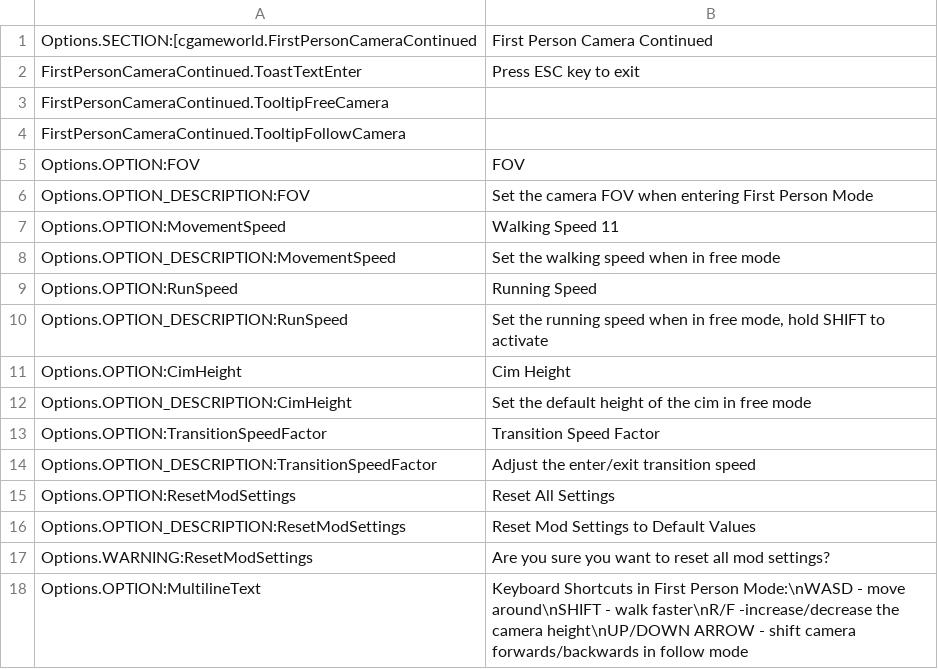
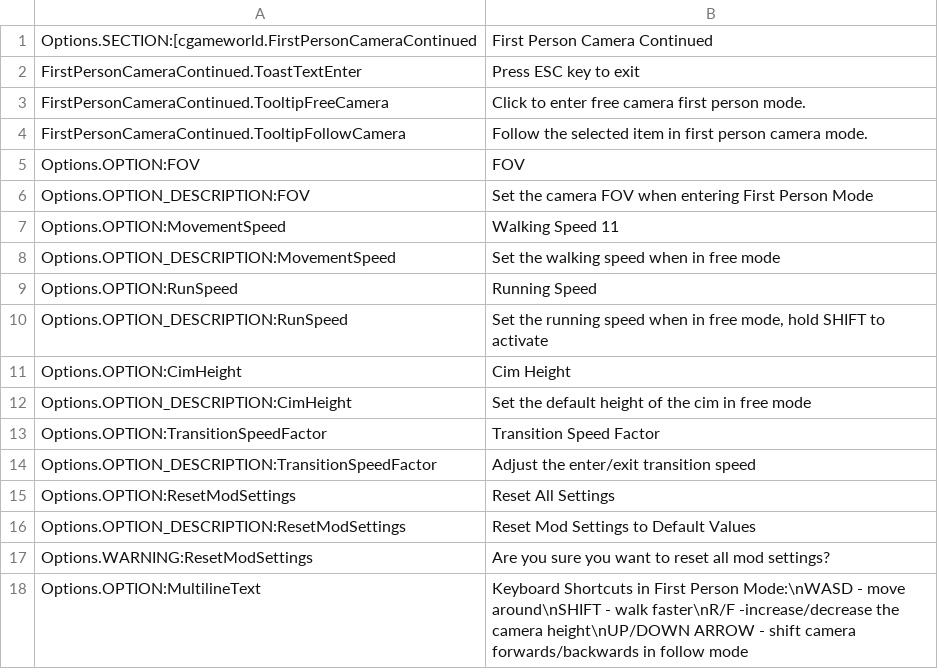
Before and after one commit to Cgameworld/FirstPersonCameraContinued, a CSV file: l10n/en-US.csv, drawn as a sheet.

```diff
--- a/l10n/en-US.csv
+++ b/l10n/en-US.csv
@@ -2,4 +2,4 @@
 "FirstPersonCameraContinued.ToastTextEnter","Press ESC key to exit"
-"FirstPersonCameraContinued.TooltipFreeCamera", ""
-"FirstPersonCameraContinued.TooltipFollowCamera", ""
+"FirstPersonCameraContinued.TooltipFreeCamera","Click to enter free camera first person mode."
+"FirstPersonCameraContinued.TooltipFollowCamera","Follow the selected item in first person camera mode."
 "Options.OPTION:FOV","FOV"
```
Also changed, not shown: 2 other files.
